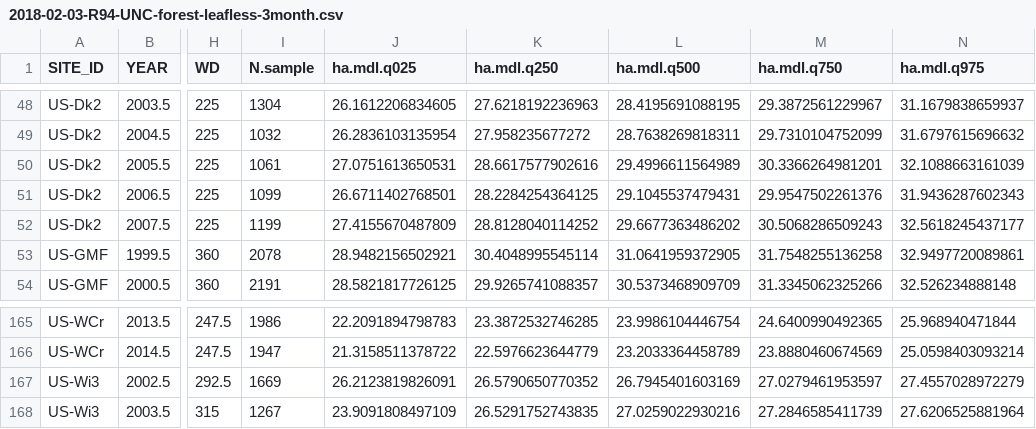
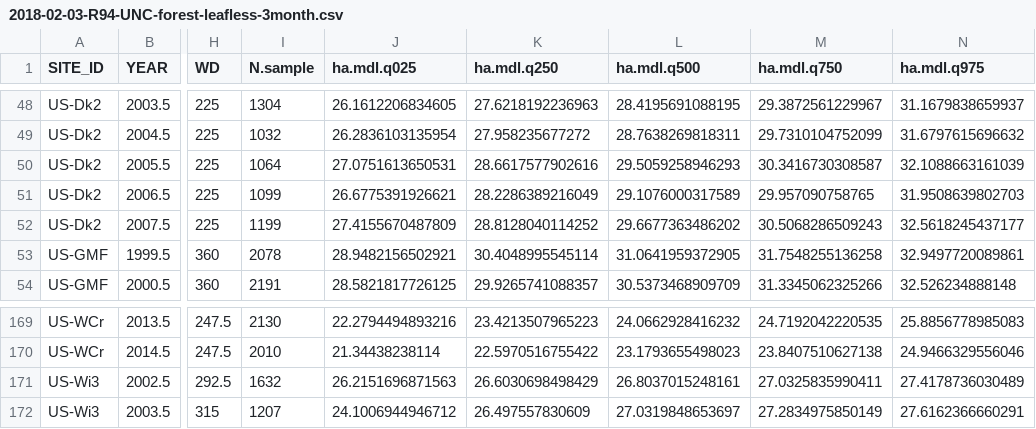
Before and after one commit to chuhousen/aerodynamic_canopy_height, a CSV file: data/R94/2018-02-03-R94-UNC-forest-leafless-3month.csv, drawn as a sheet; only a part is shown, gaps mark what is left out; addresses are those after the commit; the diff covers the shown part only; the diff names each change by its address in the sheet, - before the commit and + after, or states it on an @@ line.

```diff
--- a/data/R94/2018-02-03-R94-UNC-forest-leafless-3month.csv
+++ b/data/R94/2018-02-03-R94-UNC-forest-leafless-3month.csv
-I50 (N.sample): 1061
+I50 (N.sample): 1064
-L50 (ha.mdl.q500): 29.4996611564989
+L50 (ha.mdl.q500): 29.5059258946293
-M50 (ha.mdl.q750): 30.3366264981201
+M50 (ha.mdl.q750): 30.3416730308587
-J51 (ha.mdl.q025): 26.6711402768501
+J51 (ha.mdl.q025): 26.6775391926621
-K51 (ha.mdl.q250): 28.2284254364125
+K51 (ha.mdl.q250): 28.2286389216049
-L51 (ha.mdl.q500): 29.1045537479431
+L51 (ha.mdl.q500): 29.1076000317589
-M51 (ha.mdl.q750): 29.9547502261376
+M51 (ha.mdl.q750): 29.957090758765
-N51 (ha.mdl.q975): 31.9436287602343
+N51 (ha.mdl.q975): 31.9508639802703
-I169 (N.sample): 1986
+I169 (N.sample): 2130
-J169 (ha.mdl.q025): 22.2091894798783
+J169 (ha.mdl.q025): 22.2794494893216
-K169 (ha.mdl.q250): 23.3872532746285
+K169 (ha.mdl.q250): 23.4213507965223
-L169 (ha.mdl.q500): 23.9986104446754
+L169 (ha.mdl.q500): 24.0662928416232
-M169 (ha.mdl.q750): 24.6400990492365
+M169 (ha.mdl.q750): 24.7192042220535
-N169 (ha.mdl.q975): 25.968940471844
+N169 (ha.mdl.q975): 25.8856778985083
-I170 (N.sample): 1947
+I170 (N.sample): 2010
-J170 (ha.mdl.q025): 21.3158511378722
+J170 (ha.mdl.q025): 21.34438238114
-K170 (ha.mdl.q250): 22.5976623644779
+K170 (ha.mdl.q250): 22.5970516755422
-L170 (ha.mdl.q500): 23.2033364458789
+L170 (ha.mdl.q500): 23.1793655498023
-M170 (ha.mdl.q750): 23.8880460674569
+M170 (ha.mdl.q750): 23.8407510627138
-N170 (ha.mdl.q975): 25.0598403093214
+N170 (ha.mdl.q975): 24.9466329556046
-I171 (N.sample): 1669
+I171 (N.sample): 1632
-J171 (ha.mdl.q025): 26.2123819826091
+J171 (ha.mdl.q025): 26.2151696871563
-K171 (ha.mdl.q250): 26.5790650770352
+K171 (ha.mdl.q250): 26.6030698498429
-L171 (ha.mdl.q500): 26.7945401603169
+L171 (ha.mdl.q500): 26.8037015248161
-M171 (ha.mdl.q750): 27.0279461953597
+M171 (ha.mdl.q750): 27.0325835990411
-N171 (ha.mdl.q975): 27.4557028972279
+N171 (ha.mdl.q975): 27.4178736030489
-I172 (N.sample): 1267
+I172 (N.sample): 1207
-J172 (ha.mdl.q025): 23.9091808497109
+J172 (ha.mdl.q025): 24.1006944946712
-K172 (ha.mdl.q250): 26.5291752743835
+K172 (ha.mdl.q250): 26.497557830609
-L172 (ha.mdl.q500): 27.0259022930216
+L172 (ha.mdl.q500): 27.0319848653697
-M172 (ha.mdl.q750): 27.2846585411739
+M172 (ha.mdl.q750): 27.2834975850149
-N172 (ha.mdl.q975): 27.6206525881964
+N172 (ha.mdl.q975): 27.6162366660291
```
Also changed, not shown: 4 added rows and 57 edited cells elsewhere in this file, data/R94/2018-02-03-R94-UNC-forest-fullfoliate-3month-trend.csv, data/R94/2018-02-03-R94-UNC-forest-fullfoliate-3month.csv, 1 other file.
